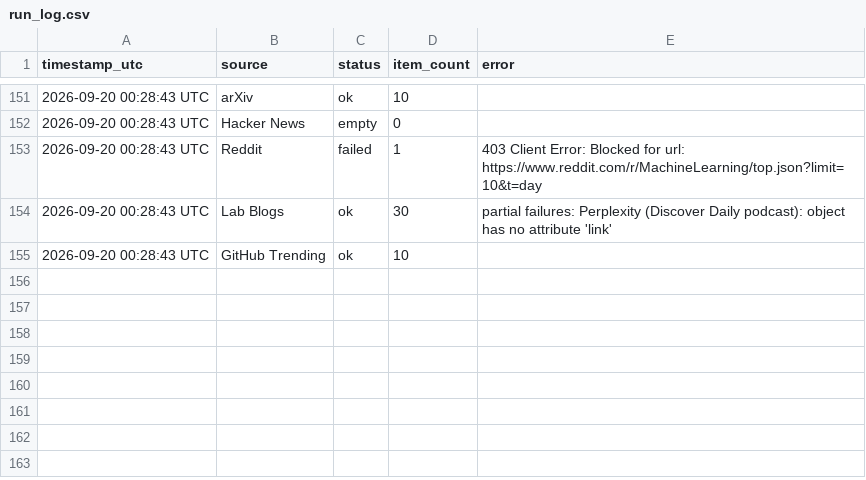
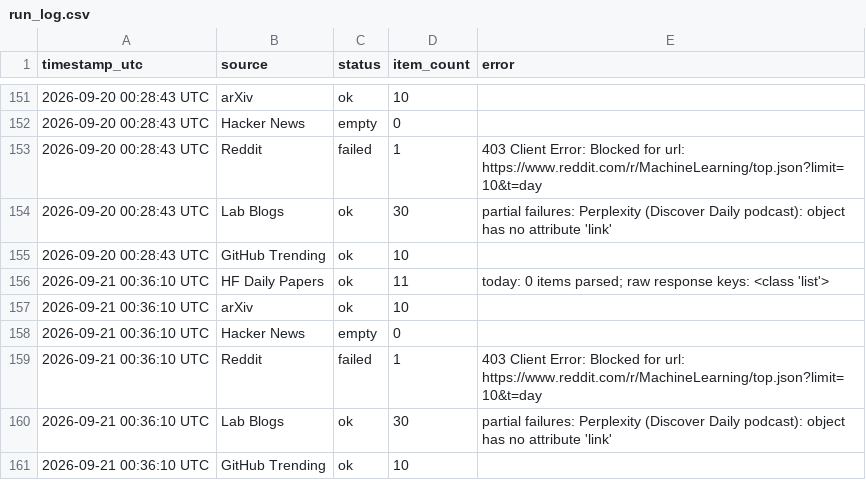
Before and after one commit to GauravAtavale/ai_research_aggregator, a CSV file: logs/run_log.csv, drawn as a sheet; only a part is shown, gaps mark what is left out; the diff names each change by its address in the sheet, - before the commit and + after, or states it on an @@ line.

Commit message:
Daily digest 2026-09-21

```diff
--- a/logs/run_log.csv
+++ b/logs/run_log.csv
+row 156: 2026-09-21 00:36:10 UTC | HF Daily Papers | ok | 11 | today: 0 items parsed; raw response keys: <class 'list'>
+row 157: 2026-09-21 00:36:10 UTC | arXiv | ok | 10
+row 158: 2026-09-21 00:36:10 UTC | Hacker News | empty | 0
+row 159: 2026-09-21 00:36:10 UTC | Reddit | failed | 1 | 403 Client Error: Blocked for url: https://www.reddit.com/r/MachineLearning/top.json?limit=10&t=day
+row 160: 2026-09-21 00:36:10 UTC | Lab Blogs | ok | 30 | partial failures: Perplexity (Discover Daily podcast): object has no attribute 'link'
+row 161: 2026-09-21 00:36:10 UTC | GitHub Trending | ok | 10
```
Also changed, not shown: 1 other file.
